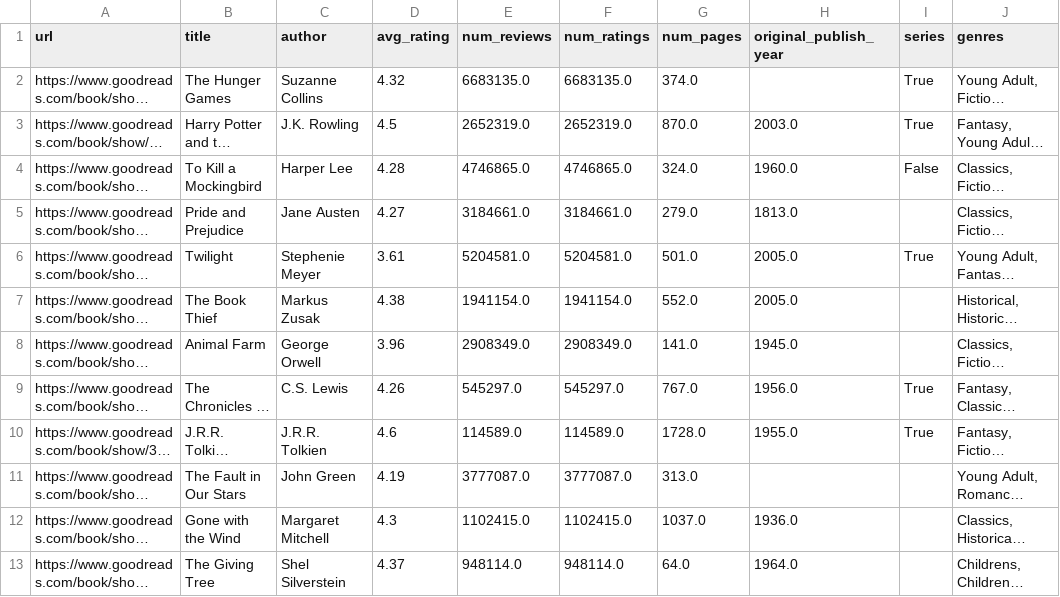
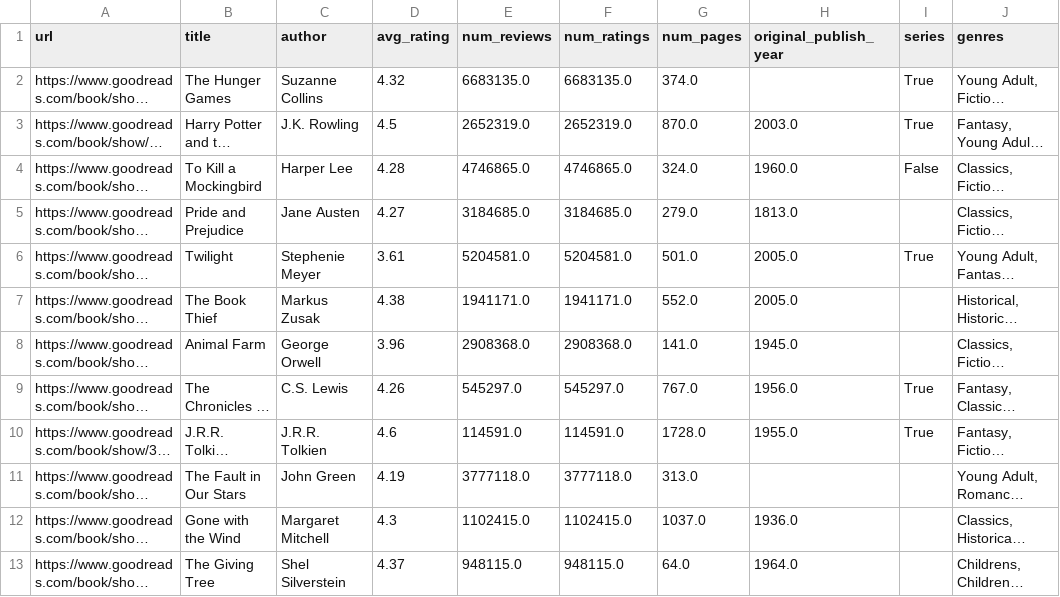
Before and after one commit to SlytherinStrive/Goodreads-challange, a CSV file: scraped_100_movies.csv, drawn as a sheet; only a part is shown; long unchanged cells end in …; the diff covers the shown part only; the diff names each change by its address in the sheet, - before the commit and + after, or states it on an @@ line.

Commit message:
Updated top 100 list

```diff
--- a/scraped_100_movies.csv
+++ b/scraped_100_movies.csv
-E5 (num_reviews): 3184661.0
+E5 (num_reviews): 3184685.0
-F5 (num_ratings): 3184661.0
+F5 (num_ratings): 3184685.0
-E7 (num_reviews): 1941154.0
+E7 (num_reviews): 1941171.0
-F7 (num_ratings): 1941154.0
+F7 (num_ratings): 1941171.0
-E8 (num_reviews): 2908349.0
+E8 (num_reviews): 2908368.0
-F8 (num_ratings): 2908349.0
+F8 (num_ratings): 2908368.0
-E10 (num_reviews): 114589.0
+E10 (num_reviews): 114591.0
-F10 (num_ratings): 114589.0
+F10 (num_ratings): 114591.0
-E11 (num_reviews): 3777087.0
+E11 (num_reviews): 3777118.0
-F11 (num_ratings): 3777087.0
+F11 (num_ratings): 3777118.0
-E13 (num_reviews): 948114.0
+E13 (num_reviews): 948115.0
-F13 (num_ratings): 948114.0
+F13 (num_ratings): 948115.0
```
Also changed, not shown: 85 edited cells elsewhere in this file.
